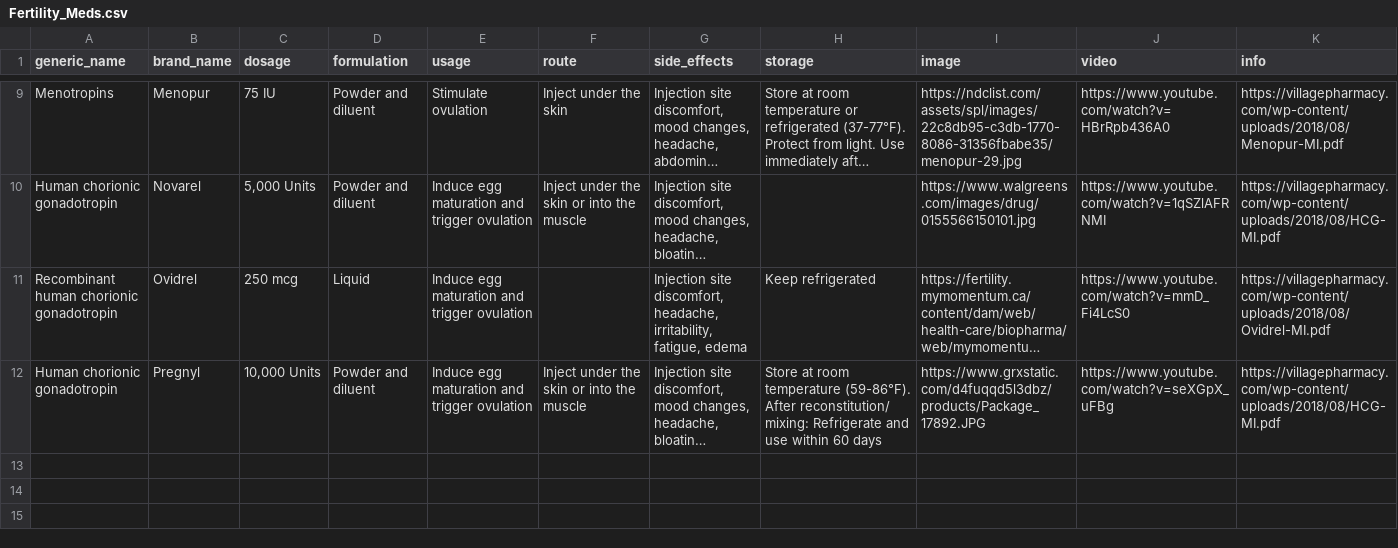
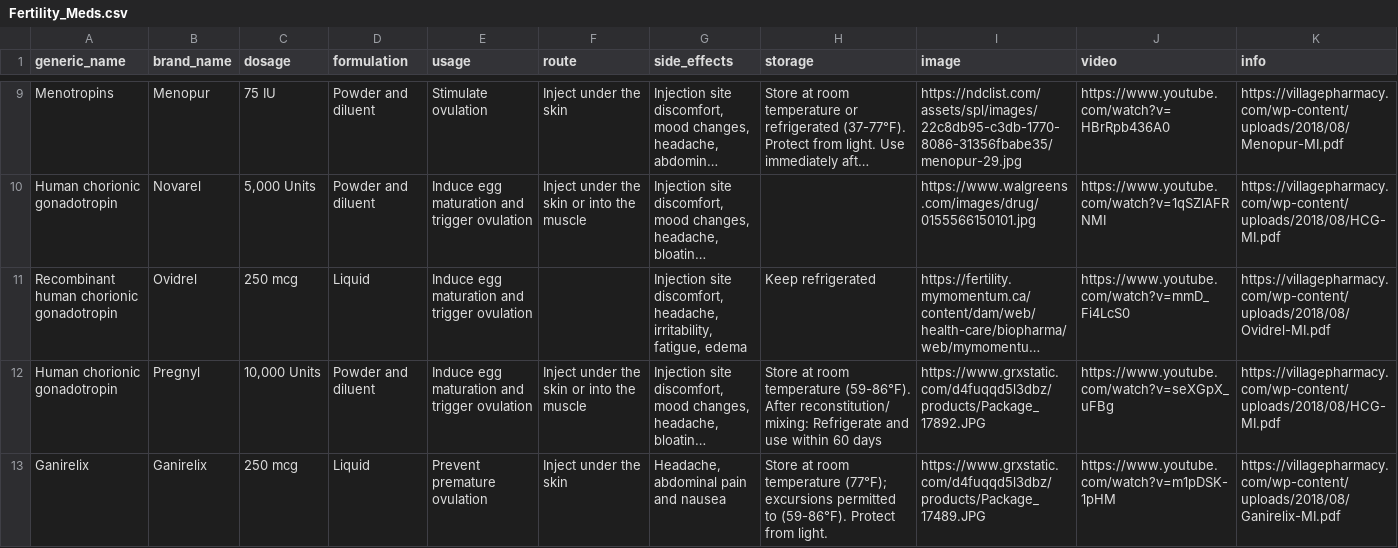
Before and after one commit to jialudeng/ARTy, a CSV file: mvp-api/doseright/management/commands/Fertility_Meds.csv, drawn as a sheet; only a part is shown, gaps mark what is left out; long unchanged cells end in …; the diff names each change by its address in the sheet, - before the commit and + after, or states it on an @@ line.

```diff
--- a/mvp-api/doseright/management/commands/Fertility_Meds.csv
+++ b/mvp-api/doseright/management/commands/Fertility_Meds.csv
+row 13: Ganirelix | Ganirelix | 250 mcg | Liquid | Prevent premature ovulation | Inject under the skin | Headache, abdominal pain and nausea | Store at room temperature (77°F); excursions permitted to (59-86°F). Protect from light. | https://www.grxstatic.com/d4fuqqd5l3dbz/products/Package_17489.JPG | https://www.youtube.com/watch?v=m1pDSK-1pHM | https://villagepharmacy.com/wp-content/uploads/2018/08/Ganirelix-MI.pdf
```
Also changed, not shown: 11 other files.
